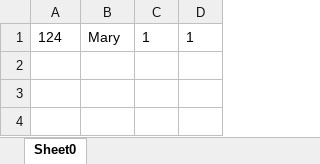
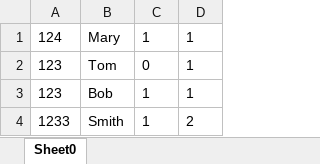
Before and after one commit to Yuwenbiao/student-system, an Excel workbook: output.xlsx, sheet Sheet0, drawn as a sheet; values as stored, in another font and other column widths than the file's, no borders; the diff names each change by its address in the sheet, - before the commit and + after, or states it on an @@ line.

```diff
--- a/output.xlsx (sheet Sheet0)
+++ b/output.xlsx (sheet Sheet0)
+row 2: 123 | Tom | 0 | 1
+row 3: 123 | Bob | 1 | 1
+row 4: 1233 | Smith | 1 | 2
```
Also changed, not shown: 6 other files.
